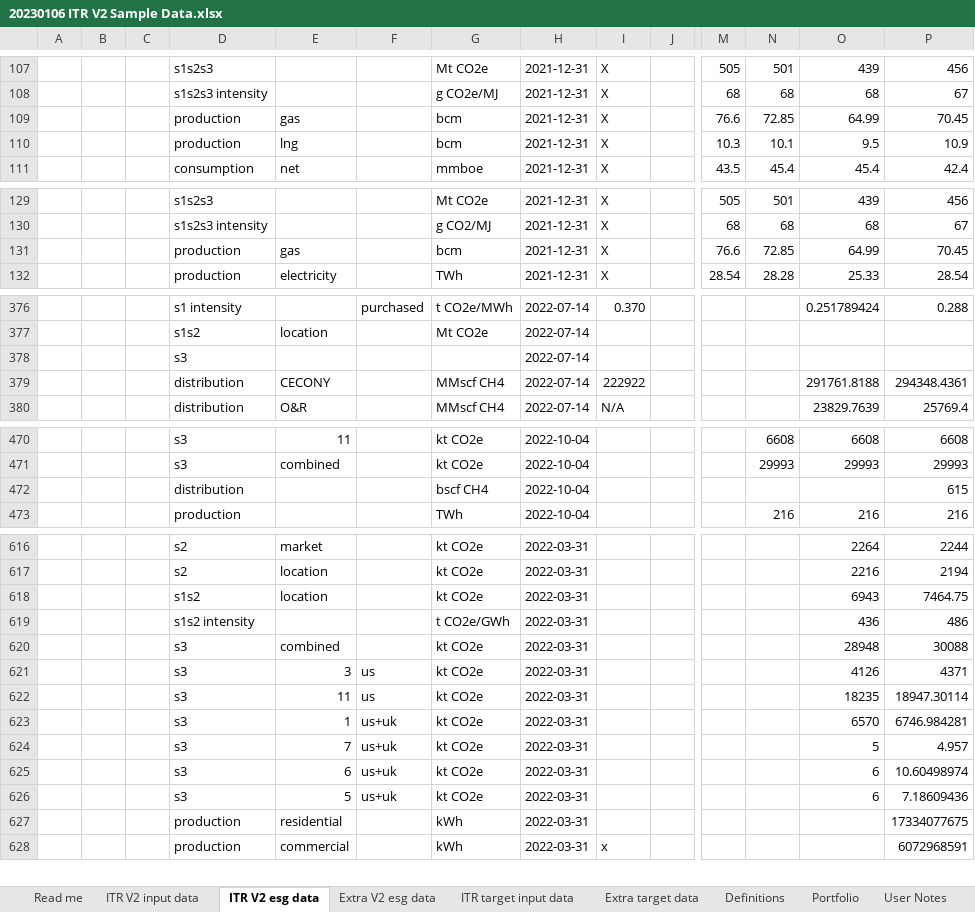
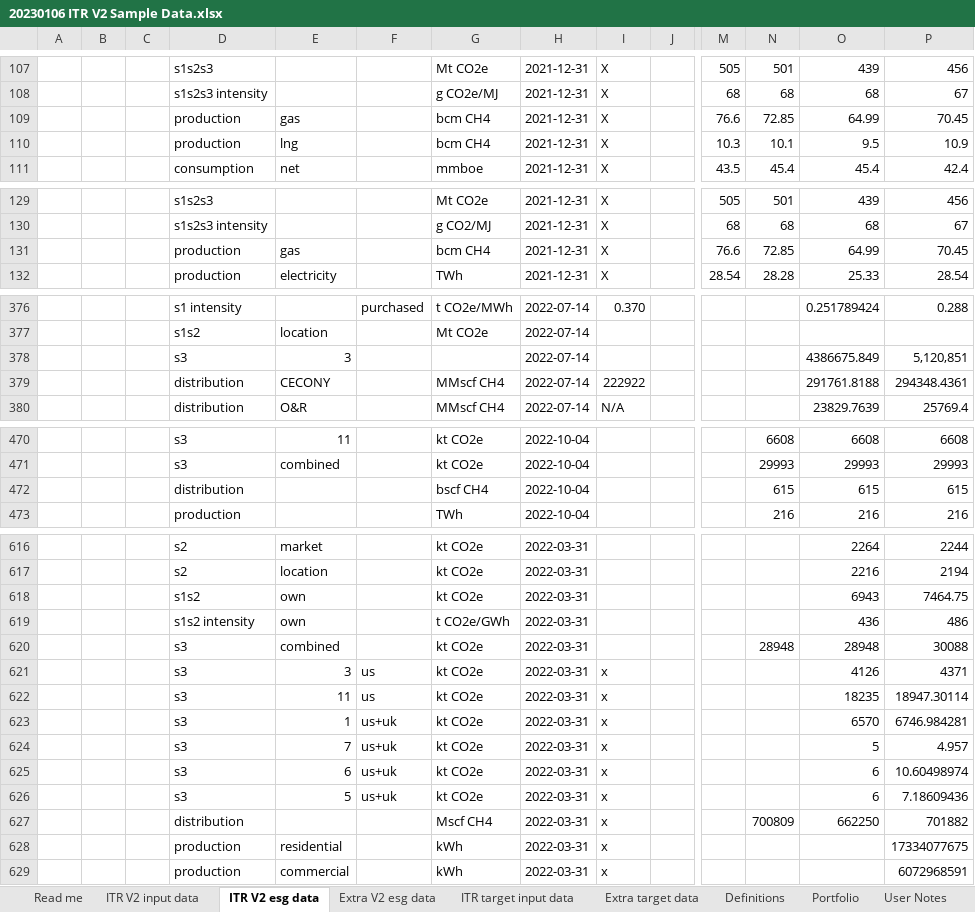
Before and after one commit to os-climate/ITR, an Excel workbook: examples/data/20230106 ITR V2 Sample Data.xlsx, sheet ITR V2 esg data, drawn as a sheet; only a part is shown, gaps mark what is left out; values as stored, in another font and other column widths than the file's, no cell formats; removed rows and columns are numbered as before the commit, all else as after; rows hold the shown columns only; the diff covers the shown part only; the diff names each change by its address in the sheet, - before the commit and + after, or states it on an @@ line.

```diff
--- a/examples/data/20230106 ITR V2 Sample Data.xlsx (sheet ITR V2 esg data)
+++ b/examples/data/20230106 ITR V2 Sample Data.xlsx (sheet ITR V2 esg data)
-G109:G110: bcm
+G109:G110: bcm CH4
-G131: bcm
+G131: bcm CH4
-row 378:  |  |  | s3 |  |  |  | 2022-07-14
+row 378:  |  |  | s3 | 3 |  |  | 2022-07-14 |  |  |  |  | 4386675.849 | 5,120,851
-N472: (empty)
+N472: 615
-O472: (empty)
+O472: 615
-E618: location
+E618: own
-E619: (empty)
+E619: own
-N620: (empty)
+N620: 28948
-I621:I626: (empty)
+I621:I626: x
+row 627:  |  |  | distribution |  |  | Mscf CH4 | 2022-03-31 | x |  |  | 700809 | 662250 | 701882
-I628: (empty)
+I628: x
```
Also changed, not shown: 1 edited cell elsewhere in this sheet, sheet Portfolio, sheet ITR V2 input data, cell formats, examples/data/20221025 ITR V2 Sample Data.xlsx, 2 other files.
